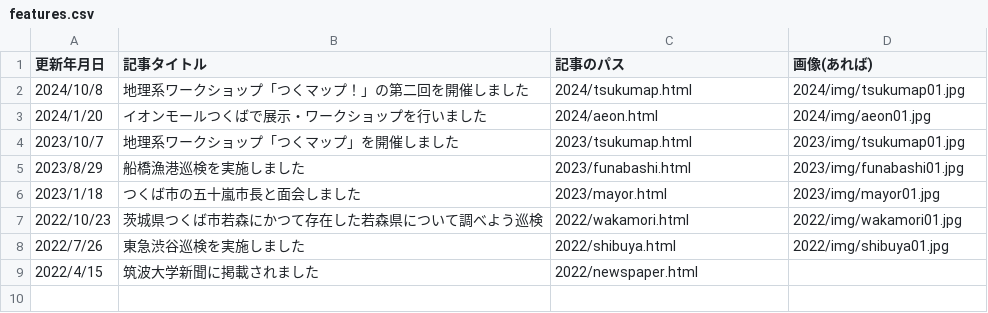
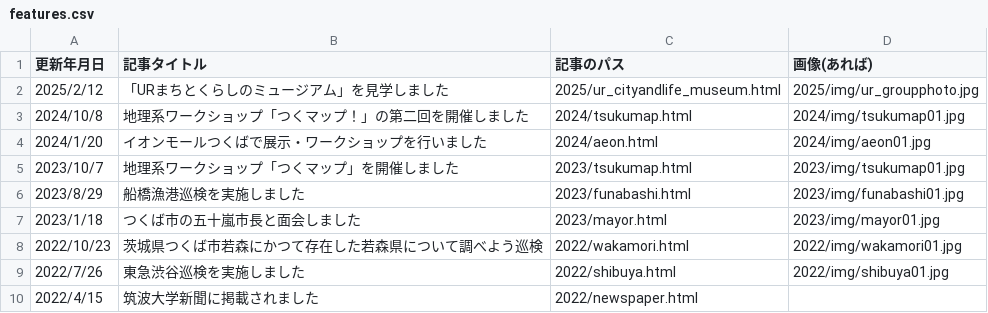
Before and after one commit to tsukuchiri/tsukuchiri.github.io, a CSV file: csv/features.csv, drawn as a sheet.

Commit message:
Update features.csv

```diff
--- a/csv/features.csv
+++ b/csv/features.csv
@@ -1,2 +1,3 @@
 更新年月日,記事タイトル,記事のパス,画像(あれば)
+2025/2/12,「URまちとくらしのミュージアム」を見学しました,2025/ur_cityandlife_museum.html,2025/img/ur_groupphoto.jpg
 2024/10/8,地理系ワークショップ「つくマップ！」の第二回を開催しました,2024/tsukumap.html,2024/img/tsukumap01.jpg
```
